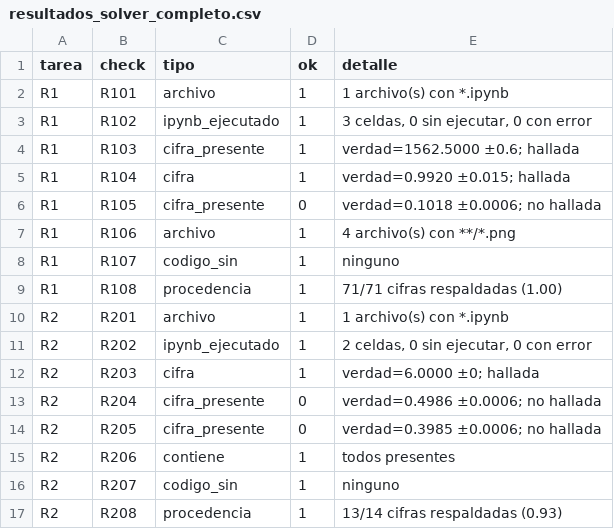
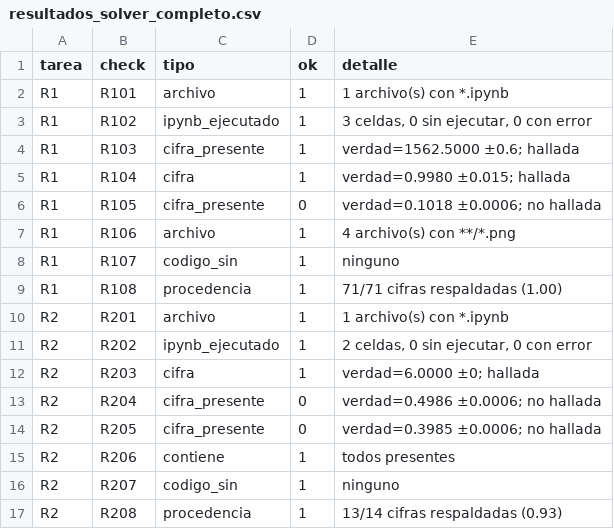
Before and after one commit to eegonzaga/taller-03-solver-multiagent, a CSV file: resultados/fix/resultados_solver_completo.csv, drawn as a sheet.

Commit message:
Verdad de R1 determinista (KMeans con un solo hilo); tablas e informe regenerados desde los CSV

```diff
--- a/resultados/fix/resultados_solver_completo.csv
+++ b/resultados/fix/resultados_solver_completo.csv
@@ -4,3 +4,3 @@ R1,R102,ipynb_ejecutado,1,"3 celdas, 0 sin ejecutar, 0 con error"
 R1,R103,cifra_presente,1,verdad=1562.5000 ±0.6; hallada
-R1,R104,cifra,1,verdad=0.9920 ±0.015; hallada
+R1,R104,cifra,1,verdad=0.9980 ±0.015; hallada
 R1,R105,cifra_presente,0,verdad=0.1018 ±0.0006; no hallada
```
Also changed, not shown: resultados/fix/resultados_solver_sin_grafo.csv, resultados/fix2/resultados_solver_sin_grafo.csv, 6 other files.
